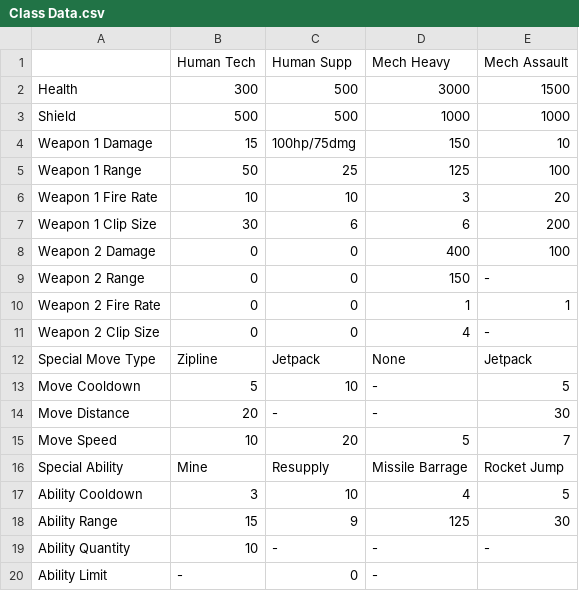
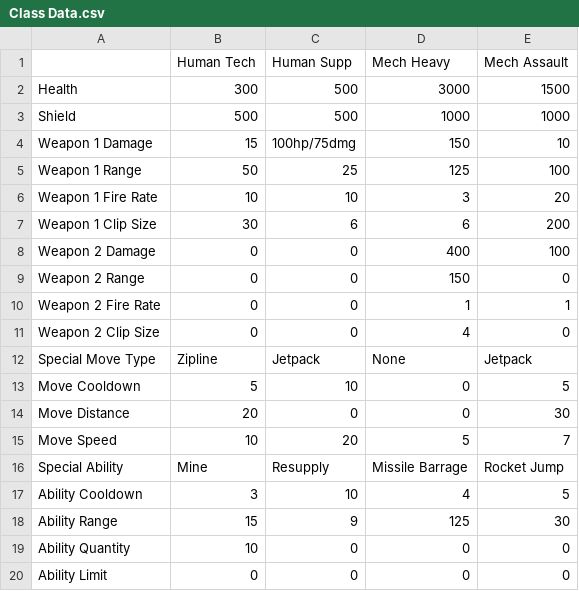
Before and after one commit to AidanHockey5/GAM79, a CSV file: Assets/Data Sheets/Class Data.csv, drawn as a sheet.

```diff
--- a/Assets/Data Sheets/Class Data.csv
+++ b/Assets/Data Sheets/Class Data.csv
@@ -8,8 +8,8 @@ Weapon 1 Clip Size,30,6,6,200
 Weapon 2 Damage,0,0,400,100
-Weapon 2 Range,0,0,150,-
+Weapon 2 Range,0,0,150,0
 Weapon 2 Fire Rate,0,0,1,1
-Weapon 2 Clip Size,0,0,4,-
+Weapon 2 Clip Size,0,0,4,0
 Special Move Type,Zipline,Jetpack,None,Jetpack
-Move Cooldown,5,10,-,5
-Move Distance,20,-,-,30
+Move Cooldown,5,10,0,5
+Move Distance,20,0,0,30
 Move Speed,10,20,5,7
@@ -18,3 +18,3 @@ Ability Cooldown,3,10,4,5
 Ability Range,15,9,125,30
-Ability Quantity,10,-,-,-
-Ability Limit,-,0,-,
+Ability Quantity,10,0,0,0
+Ability Limit,0,0,0,0
```
Also changed, not shown: Assets/Data Sheets/Monster Data.csv, 4 other files.
